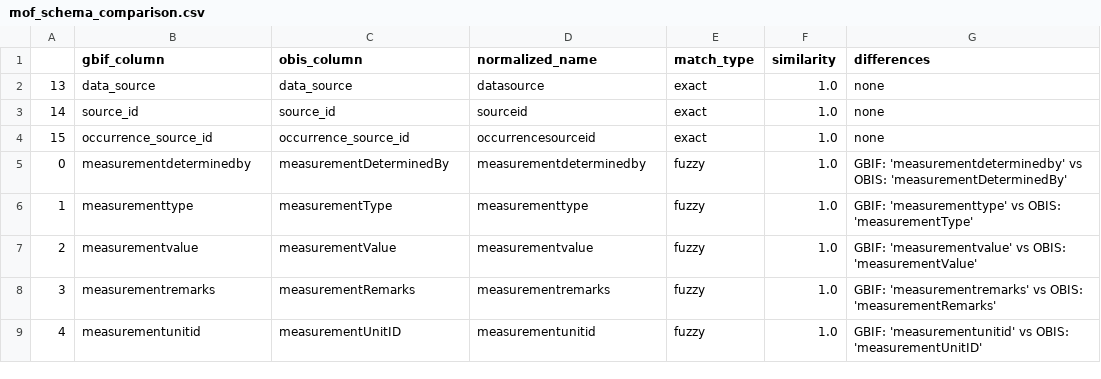
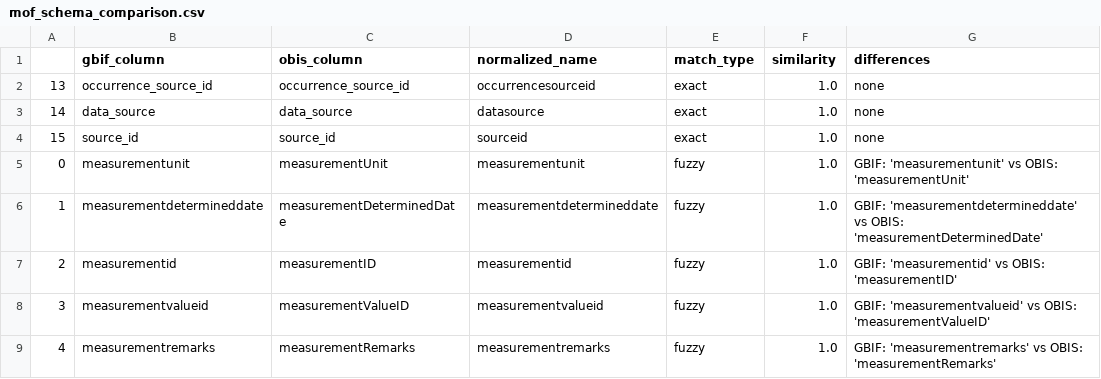
Before and after one commit to NOAA-PMEL/integrated_arctic_toolkit, a CSV file: align_schema/schema_comparison/comparison_csvs/mof_schema_comparison.csv, drawn as a sheet; only a part is shown; the diff covers the shown part only.

```diff
--- a/align_schema/schema_comparison/comparison_csvs/mof_schema_comparison.csv
+++ b/align_schema/schema_comparison/comparison_csvs/mof_schema_comparison.csv
@@ -1,9 +1,9 @@
 ,gbif_column,obis_column,normalized_name,match_type,similarity,differences
-13,data_source,data_source,datasource,exact,1.0,none
-14,source_id,source_id,sourceid,exact,1.0,none
-15,occurrence_source_id,occurrence_source_id,occurrencesourceid,exact,1.0,none
-0,measurementdeterminedby,measurementDeterminedBy,measurementdeterminedby,fuzzy,1.0,GBIF: 'measurementdeterminedby' vs OBIS: 'measurementDeterminedBy'
-1,measurementtype,measurementType,measurementtype,fuzzy,1.0,GBIF: 'measurementtype' vs OBIS: 'measurementType'
-2,measurementvalue,measurementValue,measurementvalue,fuzzy,1.0,GBIF: 'measurementvalue' vs OBIS: 'measurementValue'
-3,measurementremarks,measurementRemarks,measurementremarks,fuzzy,1.0,GBIF: 'measurementremarks' vs OBIS: 'measurementRemarks'
-4,measurementunitid,measurementUnitID,measurementunitid,fuzzy,1.0,GBIF: 'measurementunitid' vs OBIS: 'measurementUnitID'
+13,occurrence_source_id,occurrence_source_id,occurrencesourceid,exact,1.0,none
+14,data_source,data_source,datasource,exact,1.0,none
+15,source_id,source_id,sourceid,exact,1.0,none
+0,measurementunit,measurementUnit,measurementunit,fuzzy,1.0,GBIF: 'measurementunit' vs OBIS: 'measurementUnit'
+1,measurementdetermineddate,measurementDeterminedDate,measurementdetermineddate,fuzzy,1.0,GBIF: 'measurementdetermineddate' vs OBIS: 'measurementDeterminedDate'
+2,measurementid,measurementID,measurementid,fuzzy,1.0,GBIF: 'measurementid' vs OBIS: 'measurementID'
+3,measurementvalueid,measurementValueID,measurementvalueid,fuzzy,1.0,GBIF: 'measurementvalueid' vs OBIS: 'measurementValueID'
+4,measurementremarks,measurementRemarks,measurementremarks,fuzzy,1.0,GBIF: 'measurementremarks' vs OBIS: 'measurementRemarks'
```
Also changed, not shown: 32 edited cells elsewhere in this file, align_schema/schema_comparison/comparison_csvs/dna_schema_comparison.csv, align_schema/schema_comparison/comparison_csvs/occ_schema_comparison.csv, 2 other files.
